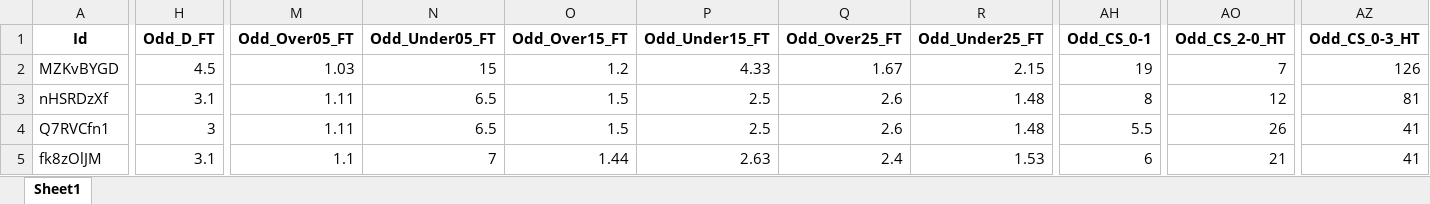
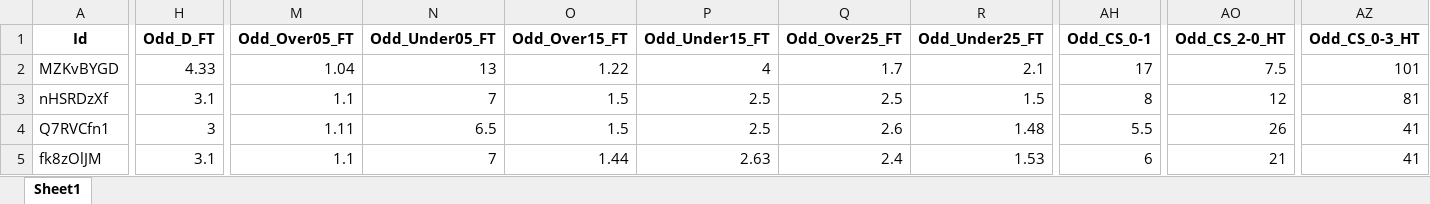
Before and after one commit to mtprado88/jogos_full, an Excel workbook: Jogos_da_Semana_FlashScore_2024-11-12.xlsx, sheet Sheet1, drawn as a sheet; only a part is shown, gaps mark what is left out; values as stored, in another font and other column widths than the file's, no borders; the diff covers the shown part only; the diff names each change by its address in the sheet, - before the commit and + after, or states it on an @@ line.

Commit message:
Atualizando o arquivo XLSX

```diff
--- a/Jogos_da_Semana_FlashScore_2024-11-12.xlsx (sheet Sheet1)
+++ b/Jogos_da_Semana_FlashScore_2024-11-12.xlsx (sheet Sheet1)
-H2 (Odd_D_FT): 4.5
+H2 (Odd_D_FT): 4.33
-M2 (Odd_Over05_FT): 1.03
+M2 (Odd_Over05_FT): 1.04
-N2 (Odd_Under05_FT): 15
+N2 (Odd_Under05_FT): 13
-O2 (Odd_Over15_FT): 1.2
+O2 (Odd_Over15_FT): 1.22
-P2 (Odd_Under15_FT): 4.33
+P2 (Odd_Under15_FT): 4
-Q2 (Odd_Over25_FT): 1.67
+Q2 (Odd_Over25_FT): 1.7
-R2 (Odd_Under25_FT): 2.15
+R2 (Odd_Under25_FT): 2.1
-AH2 (Odd_CS_0-1): 19
+AH2 (Odd_CS_0-1): 17
-AO2 (Odd_CS_2-0_HT): 7
+AO2 (Odd_CS_2-0_HT): 7.5
-AZ2 (Odd_CS_0-3_HT): 126
+AZ2 (Odd_CS_0-3_HT): 101
-M3 (Odd_Over05_FT): 1.11
+M3 (Odd_Over05_FT): 1.1
-N3 (Odd_Under05_FT): 6.5
+N3 (Odd_Under05_FT): 7
-Q3 (Odd_Over25_FT): 2.6
+Q3 (Odd_Over25_FT): 2.5
-R3 (Odd_Under25_FT): 1.48
+R3 (Odd_Under25_FT): 1.5
```
Also changed, not shown: 43 edited cells elsewhere in this sheet.
